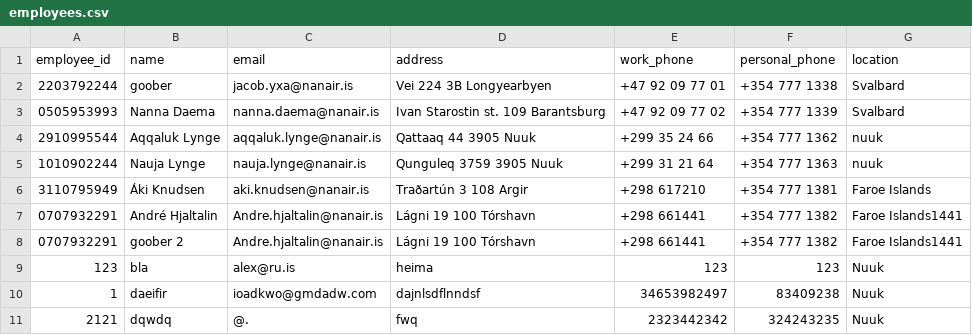
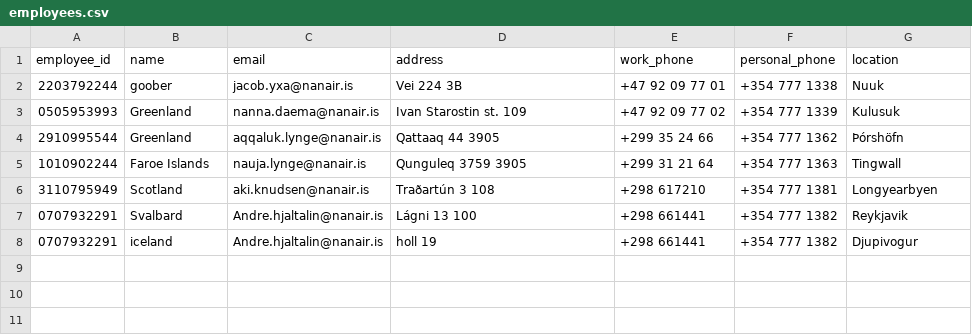
Before and after one commit to kommi23/Verklegt-namskeid1-T-113-VLN1---Hopur-37, a CSV file: Project/data/csv_files/employees.csv, drawn as a sheet.

Commit message:
dsdfs

```diff
--- a/Project/data/csv_files/employees.csv
+++ b/Project/data/csv_files/employees.csv
@@ -1,11 +1,8 @@
 employee_id,name,email,address,work_phone,personal_phone,location
-2203792244,goober,jacob.yxa@nanair.is,Vei 224 3B Longyearbyen,+47 92 09 77 01,+354 777 1338,Svalbard
-0505953993,Nanna Daema,nanna.daema@nanair.is,Ivan Starostin st. 109 Barantsburg,+47 92 09 77 02,+354 777 1339,Svalbard
-2910995544,Aqqaluk Lynge,aqqaluk.lynge@nanair.is,Qattaaq 44 3905 Nuuk,+299 35 24 66,+354 777 1362,nuuk
-1010902244,Nauja Lynge,nauja.lynge@nanair.is,Qunguleq 3759 3905 Nuuk,+299 31 21 64,+354 777 1363,nuuk
-3110795949,Áki Knudsen,aki.knudsen@nanair.is,Traðartún 3 108 Argir,+298 617210,+354 777 1381,Faroe Islands
-0707932291,André Hjaltalin,Andre.hjaltalin@nanair.is, Lágni 19 100 Tórshavn,+298 661441,+354 777 1382,Faroe Islands1441
-0707932291,goober 2,Andre.hjaltalin@nanair.is,Lágni 19 100 Tórshavn,+298 661441,+354 777 1382,Faroe Islands1441
-123,bla,alex@ru.is,heima,123,123,Nuuk
-1,daeifir,ioadkwo@gmdadw.com,dajnlsdflnndsf,34653982497,83409238,Nuuk
-2121,dqwdq,@.,fwq,2323442342,324243235,Nuuk
+2203792244,goober,jacob.yxa@nanair.is,Vei 224 3B,+47 92 09 77 01,+354 777 1338,Nuuk
+0505953993,Greenland,nanna.daema@nanair.is,Ivan Starostin st. 109,+47 92 09 77 02,+354 777 1339,Kulusuk
+2910995544,Greenland,aqqaluk.lynge@nanair.is,Qattaaq 44 3905,+299 35 24 66,+354 777 1362,Þórshöfn
+1010902244,Faroe Islands,nauja.lynge@nanair.is,Qunguleq 3759 3905,+299 31 21 64,+354 777 1363,Tingwall
+3110795949,Scotland,aki.knudsen@nanair.is,Traðartún 3 108,+298 617210,+354 777 1381,Longyearbyen
+0707932291,Svalbard,Andre.hjaltalin@nanair.is, Lágni 13 100,+298 661441,+354 777 1382,Reykjavik
+0707932291,iceland,Andre.hjaltalin@nanair.is,holl 19,+298 661441,+354 777 1382,Djupivogur
```
